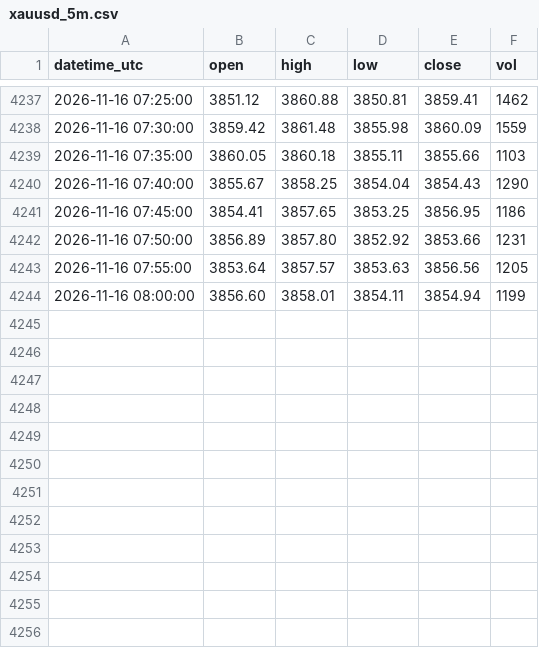
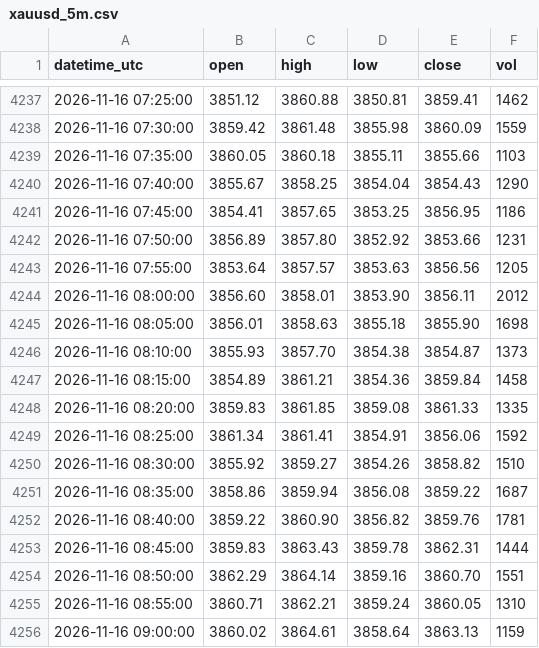
Before and after one commit to sxy999215/xauusd-market-data, a CSV file: data/xauusd_5m.csv, drawn as a sheet; only a part is shown, gaps mark what is left out.

Commit message:
Hourly gold K-line update 1/1 (latest 2026-11-16 09:02:00 UTC)

```diff
--- a/data/xauusd_5m.csv
+++ b/data/xauusd_5m.csv
@@ -4243,2 +4243,14 @@ datetime_utc,open,high,low,close,vol
 2026-11-16 07:55:00,3853.64,3857.57,3853.63,3856.56,1205
-2026-11-16 08:00:00,3856.60,3858.01,3854.11,3854.94,1199
+2026-11-16 08:00:00,3856.60,3858.01,3853.90,3856.11,2012
+2026-11-16 08:05:00,3856.01,3858.63,3855.18,3855.90,1698
+2026-11-16 08:10:00,3855.93,3857.70,3854.38,3854.87,1373
+2026-11-16 08:15:00,3854.89,3861.21,3854.36,3859.84,1458
+2026-11-16 08:20:00,3859.83,3861.85,3859.08,3861.33,1335
+2026-11-16 08:25:00,3861.34,3861.41,3854.91,3856.06,1592
+2026-11-16 08:30:00,3855.92,3859.27,3854.26,3858.82,1510
+2026-11-16 08:35:00,3858.86,3859.94,3856.08,3859.22,1687
+2026-11-16 08:40:00,3859.22,3860.90,3856.82,3859.76,1781
+2026-11-16 08:45:00,3859.83,3863.43,3859.78,3862.31,1444
+2026-11-16 08:50:00,3862.29,3864.14,3859.16,3860.70,1551
+2026-11-16 08:55:00,3860.71,3862.21,3859.24,3860.05,1310
+2026-11-16 09:00:00,3860.02,3864.61,3858.64,3863.13,1159
```
